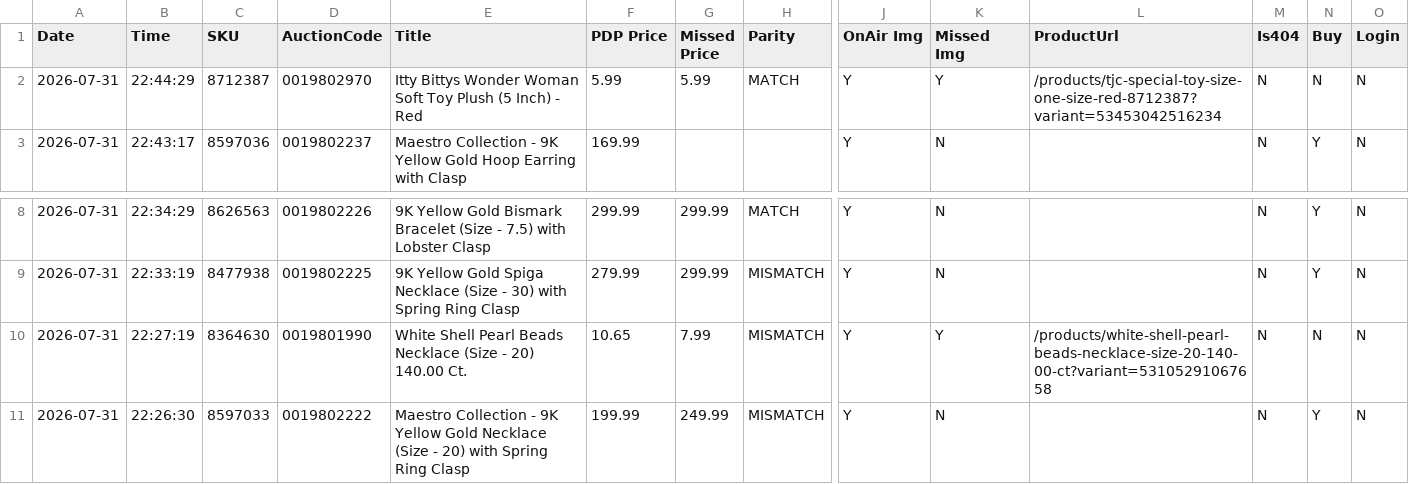
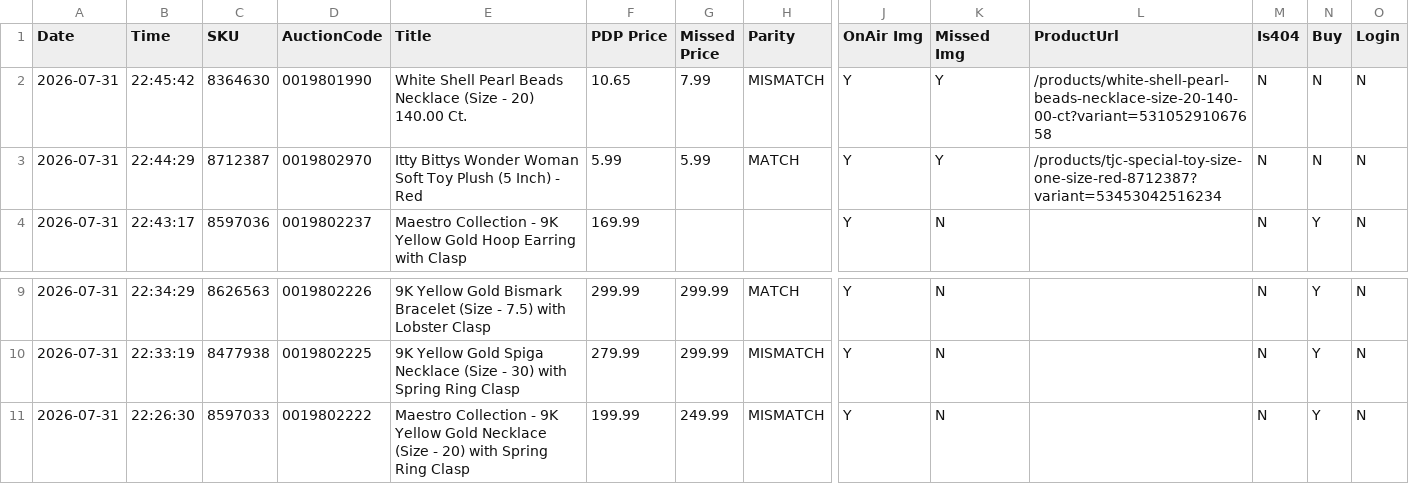
Before and after one commit to sanjanagandhi-vgl/live-tv-tracker, a CSV file: data/tjc_report.csv, drawn as a sheet; only a part is shown, gaps mark what is left out; removed rows and columns are numbered as before the commit, all else as after; rows hold the shown columns only; the diff names each change by its address in the sheet, - before the commit and + after, or states it on an @@ line.

```diff
--- a/data/tjc_report.csv
+++ b/data/tjc_report.csv
+row 2: 2026-07-31 | 22:45:42 | 8364630 | 0019801990 | White Shell Pearl Beads Necklace (Size - 20) 140.00 Ct. | 10.65 | 7.99 | MISMATCH | Y | Y | /products/white-shell-pearl-beads-necklace-size-20-140-00-ct?variant=53105291067658 | N | N | N
-row 10: 2026-07-31 | 22:27:19 | 8364630 | 0019801990 | White Shell Pearl Beads Necklace (Size - 20) 140.00 Ct. | 10.65 | 7.99 | MISMATCH | Y | Y | /products/white-shell-pearl-beads-necklace-size-20-140-00-ct?variant=53105291067658 | N | N | N
```
Also changed, not shown: 1 other file.
